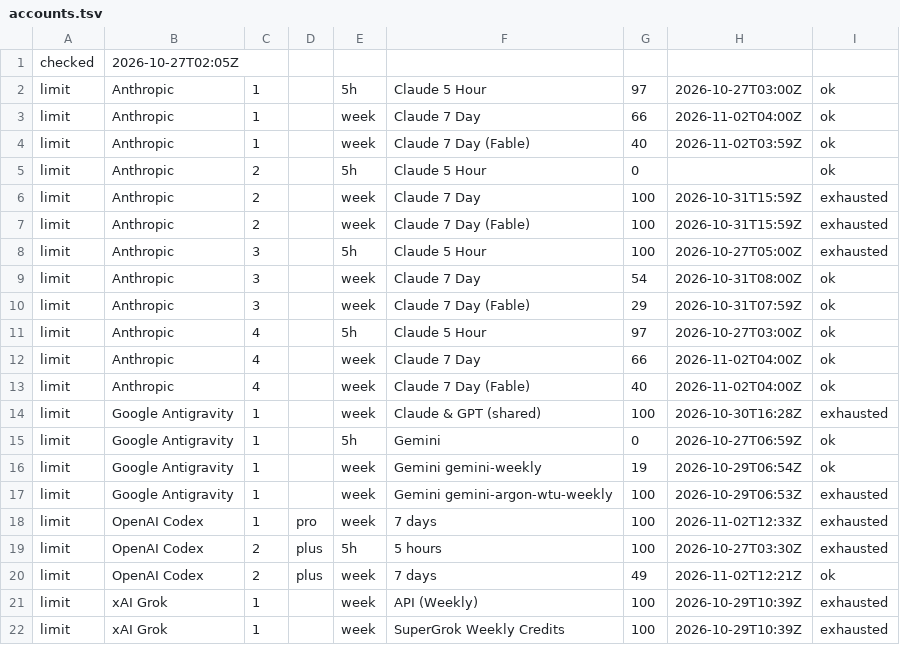
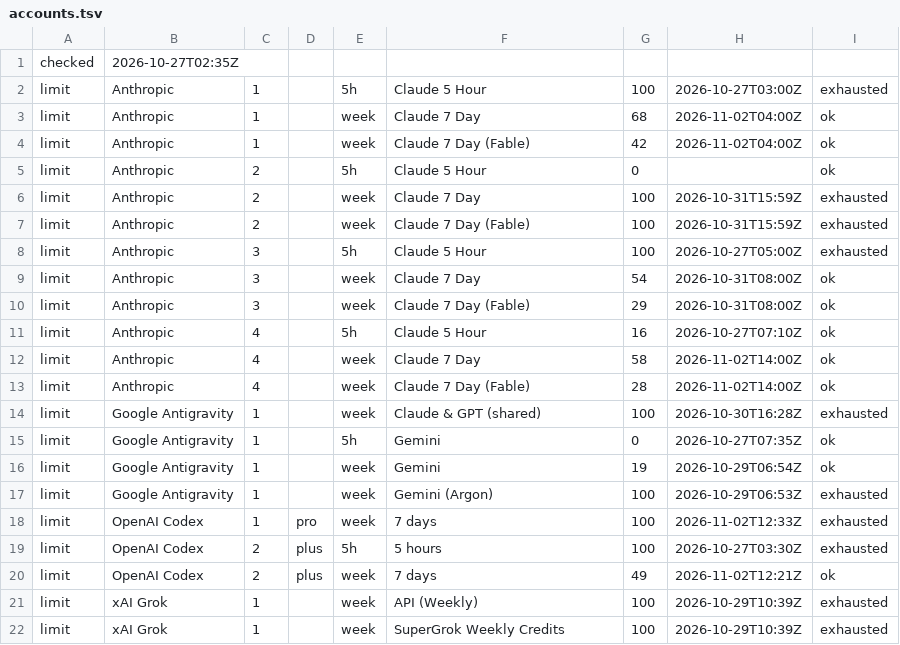
Before and after one commit to aien-dev/aienos.com, a TSV file: accounts.tsv, drawn as a sheet.

```diff
--- a/accounts.tsv
+++ b/accounts.tsv
@@ -1,5 +1,5 @@
-checked	2026-10-27T02:05Z
-limit	Anthropic	1		5h	Claude 5 Hour	97	2026-10-27T03:00Z	ok
-limit	Anthropic	1		week	Claude 7 Day	66	2026-11-02T04:00Z	ok
-limit	Anthropic	1		week	Claude 7 Day (Fable)	40	2026-11-02T03:59Z	ok
+checked	2026-10-27T02:35Z
+limit	Anthropic	1		5h	Claude 5 Hour	100	2026-10-27T03:00Z	exhausted
+limit	Anthropic	1		week	Claude 7 Day	68	2026-11-02T04:00Z	ok
+limit	Anthropic	1		week	Claude 7 Day (Fable)	42	2026-11-02T04:00Z	ok
 limit	Anthropic	2		5h	Claude 5 Hour	0		ok
@@ -9,10 +9,10 @@ limit	Anthropic	3		5h	Claude 5 Hour	100	2026-10-27T05:00Z	exhausted
 limit	Anthropic	3		week	Claude 7 Day	54	2026-10-31T08:00Z	ok
-limit	Anthropic	3		week	Claude 7 Day (Fable)	29	2026-10-31T07:59Z	ok
-limit	Anthropic	4		5h	Claude 5 Hour	97	2026-10-27T03:00Z	ok
-limit	Anthropic	4		week	Claude 7 Day	66	2026-11-02T04:00Z	ok
-limit	Anthropic	4		week	Claude 7 Day (Fable)	40	2026-11-02T04:00Z	ok
+limit	Anthropic	3		week	Claude 7 Day (Fable)	29	2026-10-31T08:00Z	ok
+limit	Anthropic	4		5h	Claude 5 Hour	16	2026-10-27T07:10Z	ok
+limit	Anthropic	4		week	Claude 7 Day	58	2026-11-02T14:00Z	ok
+limit	Anthropic	4		week	Claude 7 Day (Fable)	28	2026-11-02T14:00Z	ok
 limit	Google Antigravity	1		week	Claude & GPT (shared)	100	2026-10-30T16:28Z	exhausted
-limit	Google Antigravity	1		5h	Gemini	0	2026-10-27T06:59Z	ok
-limit	Google Antigravity	1		week	Gemini gemini-weekly	19	2026-10-29T06:54Z	ok
-limit	Google Antigravity	1		week	Gemini gemini-argon-wtu-weekly	100	2026-10-29T06:53Z	exhausted
+limit	Google Antigravity	1		5h	Gemini	0	2026-10-27T07:35Z	ok
+limit	Google Antigravity	1		week	Gemini	19	2026-10-29T06:54Z	ok
+limit	Google Antigravity	1		week	Gemini (Argon)	100	2026-10-29T06:53Z	exhausted
 limit	OpenAI Codex	1	pro	week	7 days	100	2026-11-02T12:33Z	exhausted
```
Also changed, not shown: 2 other files.
